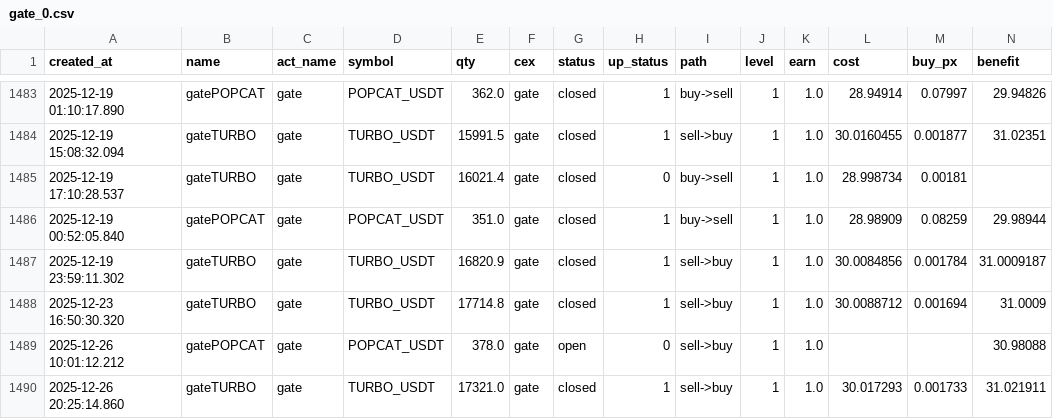
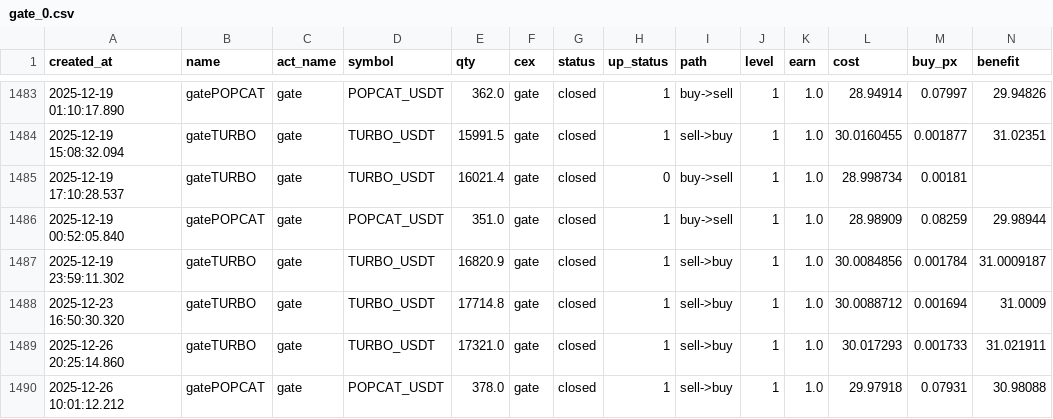
Before and after one commit to meme2046/data, a CSV file: gate_0.csv, drawn as a sheet; only a part is shown, gaps mark what is left out; removed rows and columns are numbered as before the commit, all else as after; rows hold the shown columns only; the diff names each change by its address in the sheet, - before the commit and + after, or states it on an @@ line.

Commit message:
auto-sync

```diff
--- a/gate_0.csv
+++ b/gate_0.csv
-row 1489: 2025-12-26 10:01:12.212 | gatePOPCAT | gate | POPCAT_USDT | 378.0 | gate | open | 0 | sell->buy | 1 | 1.0 |  |  | 30.98088
+row 1490: 2025-12-26 10:01:12.212 | gatePOPCAT | gate | POPCAT_USDT | 378.0 | gate | closed | 1 | sell->buy | 1 | 1.0 | 29.97918 | 0.07931 | 30.98088
```
